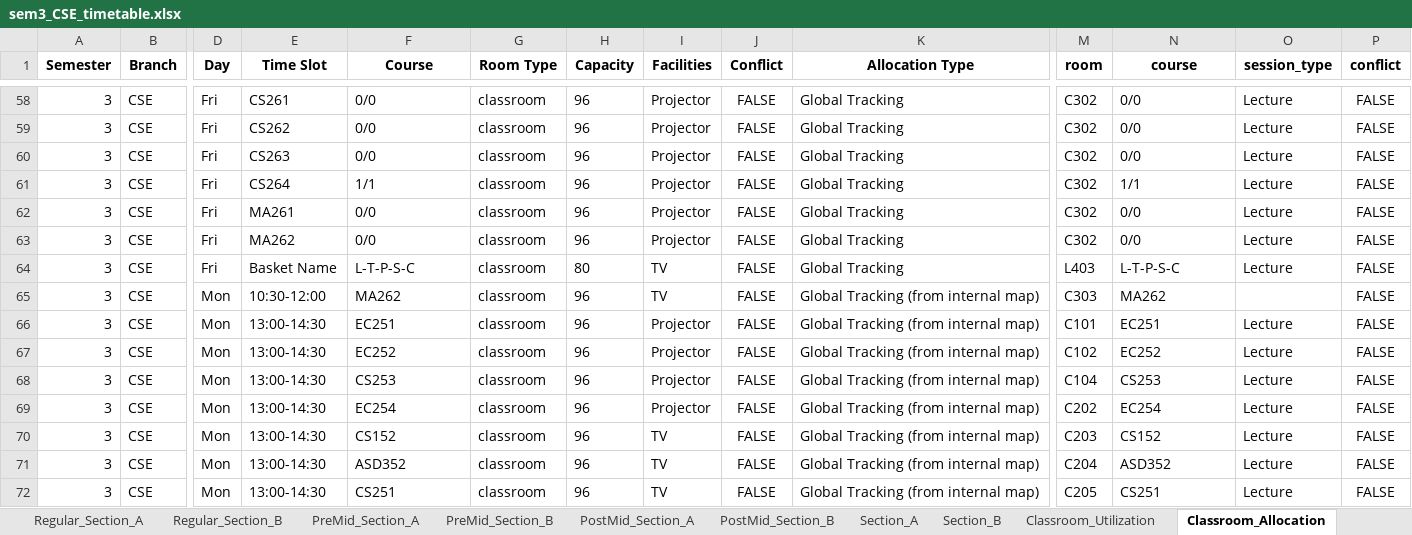
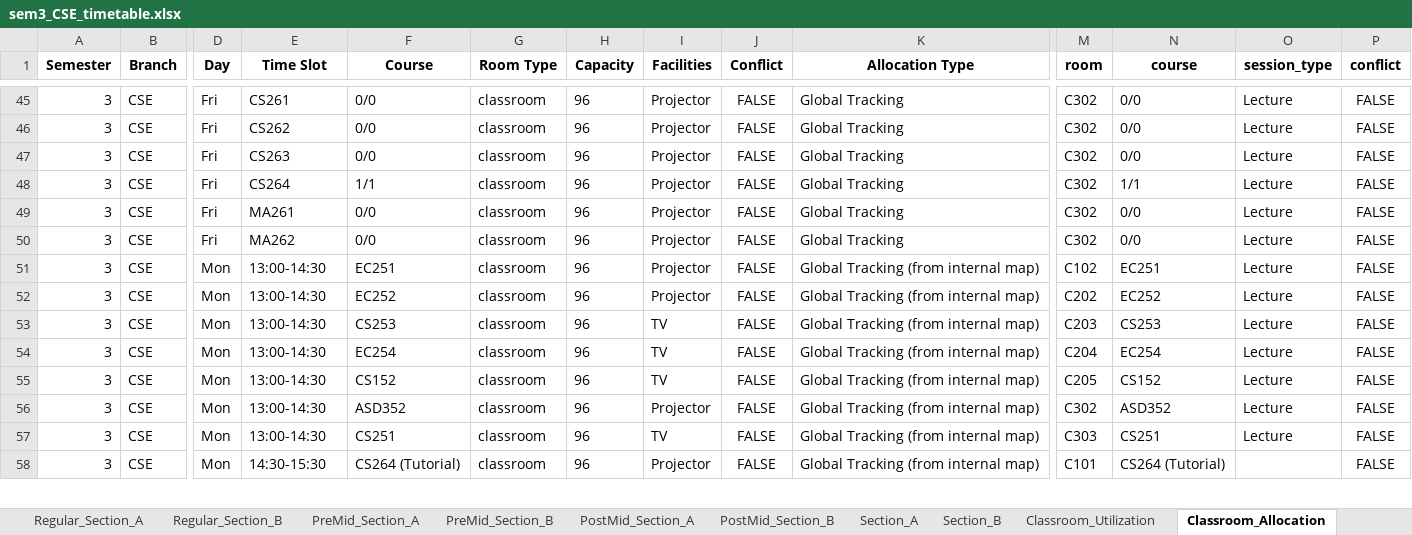
Before and after one commit to rishita7558/timetable-generator-Logic-Beyond, an Excel workbook: backend/output_timetables/sem3_CSE_timetable.xlsx, sheet Classroom_Allocation, drawn as a sheet; only a part is shown, gaps mark what is left out; values as stored, in another font and other column widths than the file's, no borders; removed rows and columns are numbered as before the commit, all else as after; rows hold the shown columns only; the diff covers the shown part only; the diff names each change by its address in the sheet, - before the commit and + after, or states it on an @@ line.

Commit message:
Added tracking/availability audits for faculty and classrooms

```diff
--- a/backend/output_timetables/sem3_CSE_timetable.xlsx (sheet Classroom_Allocation)
+++ b/backend/output_timetables/sem3_CSE_timetable.xlsx (sheet Classroom_Allocation)
-row 64: 3 | CSE | Fri | Basket Name | L-T-P-S-C | classroom | 80 | TV | FALSE | Global Tracking | L403 | L-T-P-S-C | Lecture | FALSE
-row 65: 3 | CSE | Mon | 10:30-12:00 | MA262 | classroom | 96 | TV | FALSE | Global Tracking (from internal map) | C303 | MA262 |  | FALSE
-M51 (room): C101
+M51 (room): C102
-M52 (room): C102
+M52 (room): C202
-I53:I54 (Facilities): Projector
+I53:I54 (Facilities): TV
-M53 (room): C104
+M53 (room): C203
-M54 (room): C202
+M54 (room): C204
-M55 (room): C203
+M55 (room): C205
-I56 (Facilities): TV
+I56 (Facilities): Projector
-M56 (room): C204
+M56 (room): C302
-M57 (room): C205
+M57 (room): C303
+row 58: 3 | CSE | Mon | 14:30-15:30 | CS264 (Tutorial) | classroom | 96 | Projector | FALSE | Global Tracking (from internal map) | C101 | CS264 (Tutorial) |  | FALSE
```
Also changed, not shown: 10 added rows, 50 removed rows and 334 edited cells elsewhere in this sheet, sheet Section_A, sheet Section_B, sheet Classroom_Utilization, sheet Regular_Section_B, sheet PreMid_Section_B, sheet PostMid_Section_B, 5 more sheets, backend/output_timetables/sem1_ECE_timetable.xlsx, backend/output_timetables/sem3_DSAI_timetable.xlsx, 16 other files.
